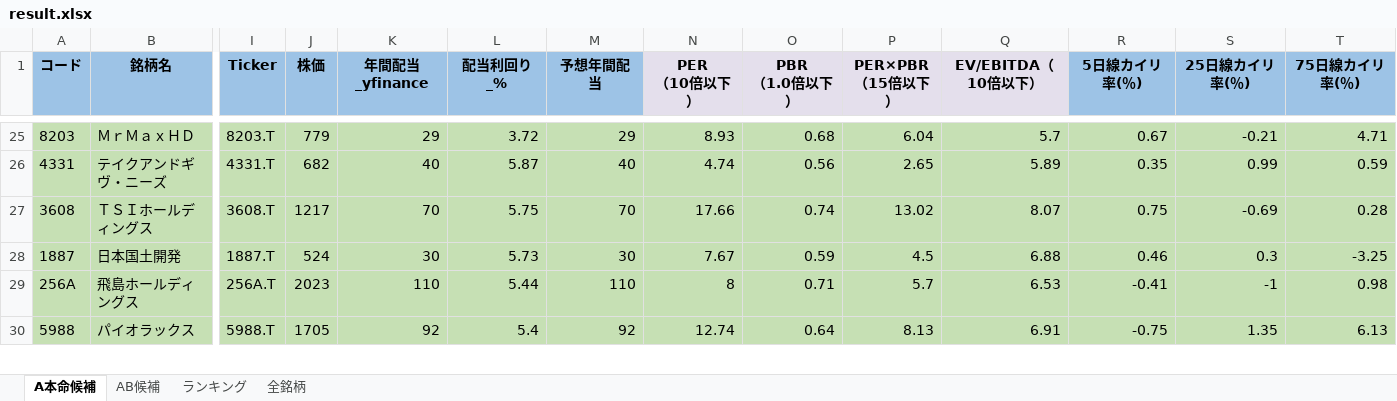
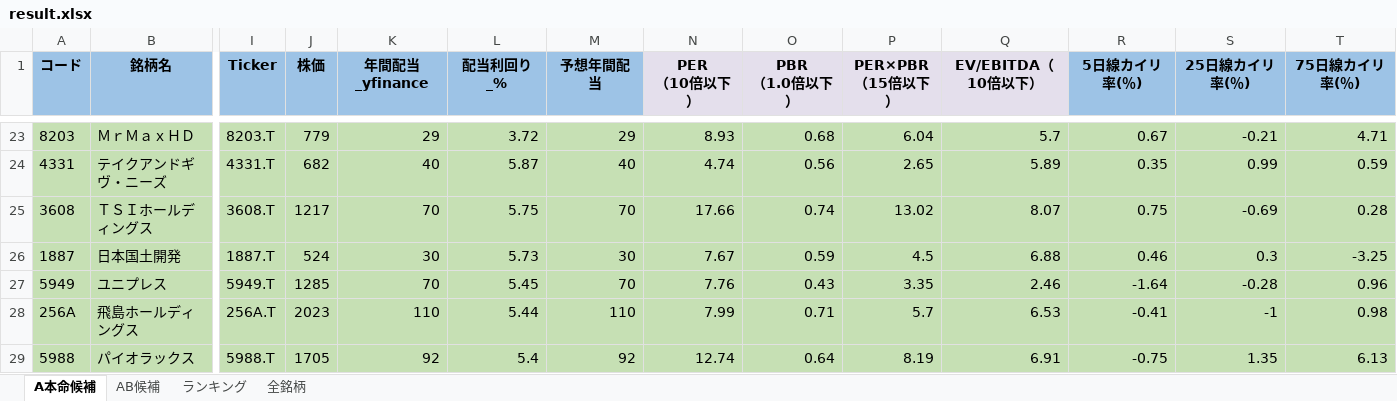
Before and after one commit to ku0909/screening, an Excel workbook: result.xlsx, sheet A本命候補, drawn as a sheet; only a part is shown, gaps mark what is left out; values as stored, in another font and other column widths than the file's, no borders; addresses are those after the commit; rows hold the shown columns only; the diff covers the shown part only; the diff names each change by its address in the sheet, - before the commit and + after, or states it on an @@ line.

```diff
--- a/result.xlsx (sheet A本命候補)
+++ b/result.xlsx (sheet A本命候補)
+row 27: 5949 | ユニプレス | 5949.T | 1285 | 70 | 5.45 | 70 | 7.76 | 0.43 | 3.35 | 2.46 | -1.64 | -0.28 | 0.96
-N28 (PER （10倍以下）): 8
+N28 (PER （10倍以下）): 7.99
-P29 (PER×PBR （15倍以下）): 8.13
+P29 (PER×PBR （15倍以下）): 8.19
```
Also changed, not shown: 14 added rows, 14 removed rows and 108 edited cells elsewhere in this sheet, sheet 全銘柄, sheet AB候補, sheet ランキング, 1 other file.
